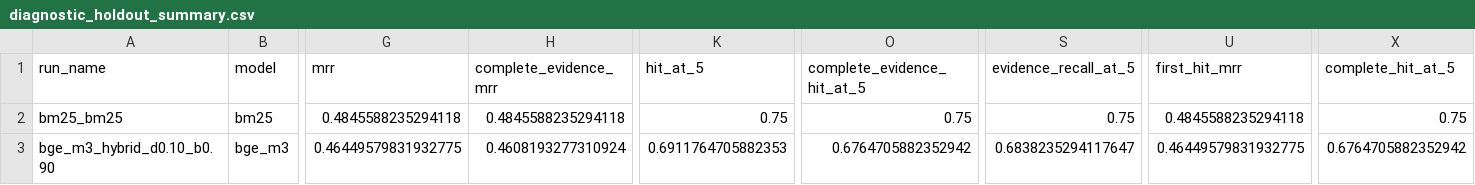
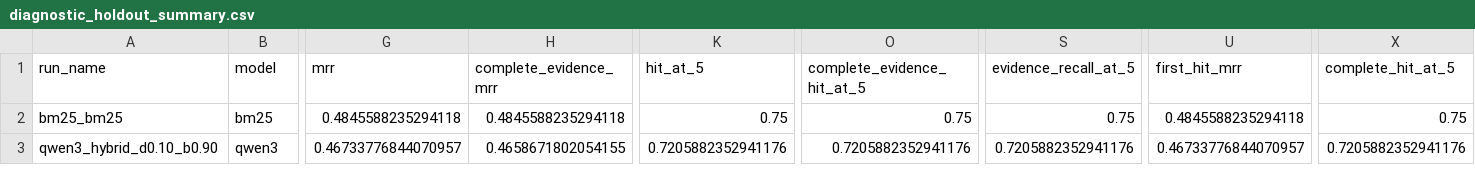
Before and after one commit to yshe0376/cs30-personalised-rag, a CSV file: docs/results/m6_w6_v2_four_book_gold_v0_1_3/diagnostic_holdout_summary.csv, drawn as a sheet; only a part is shown, gaps mark what is left out; the diff covers the shown part only; the diff names each change by its address in the sheet, - before the commit and + after, or states it on an @@ line.

```diff
--- a/docs/results/m6_w6_v2_four_book_gold_v0_1_3/diagnostic_holdout_summary.csv
+++ b/docs/results/m6_w6_v2_four_book_gold_v0_1_3/diagnostic_holdout_summary.csv
-A3 (run_name): bge_m3_hybrid_d0.10_b0.90
+A3 (run_name): qwen3_hybrid_d0.10_b0.90
-B3 (model): bge_m3
+B3 (model): qwen3
-G3 (mrr): 0.46449579831932775
+G3 (mrr): 0.46733776844070957
-H3 (complete_evidence_mrr): 0.4608193277310924
+H3 (complete_evidence_mrr): 0.4658671802054155
-K3 (hit_at_5): 0.6911764705882353
+K3 (hit_at_5): 0.7205882352941176
-O3 (complete_evidence_hit_at_5): 0.6764705882352942
+O3 (complete_evidence_hit_at_5): 0.7205882352941176
-S3 (evidence_recall_at_5): 0.6838235294117647
+S3 (evidence_recall_at_5): 0.7205882352941176
-U3 (first_hit_mrr): 0.46449579831932775
+U3 (first_hit_mrr): 0.46733776844070957
-X3 (complete_hit_at_5): 0.6764705882352942
+X3 (complete_hit_at_5): 0.7205882352941176
```
Also changed, not shown: 5 edited cells elsewhere in this file, docs/results/m6_w6_v2_four_book_gold_v0_1_3/dev_baseline_comparison.csv, docs/results/m6_w6_v2_four_book_gold_v0_1_3/dev_rule1_selection.csv, 18 other files.
